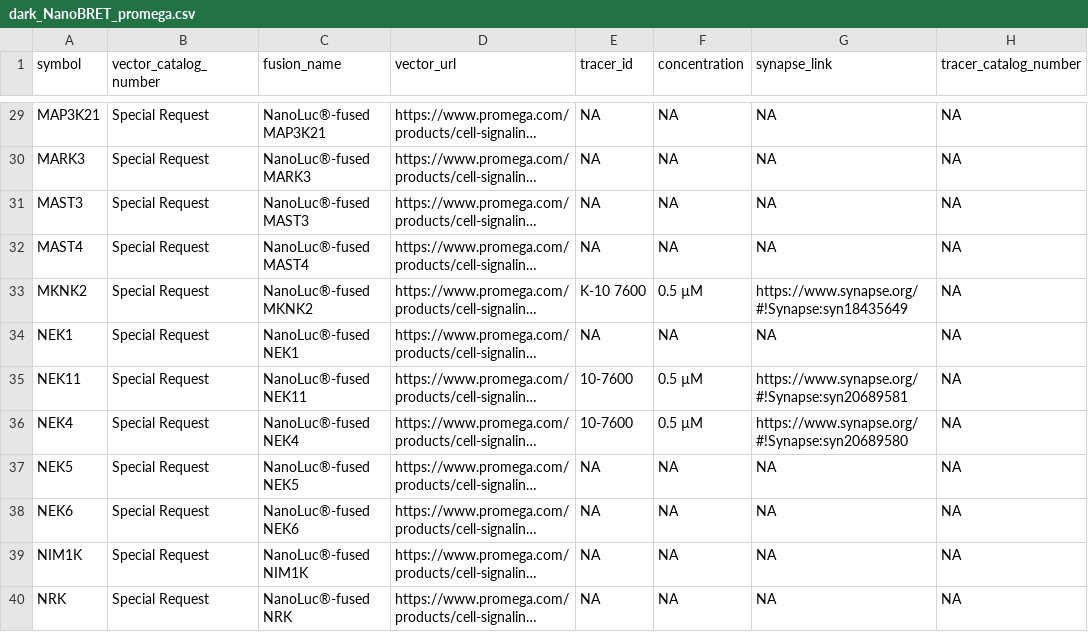
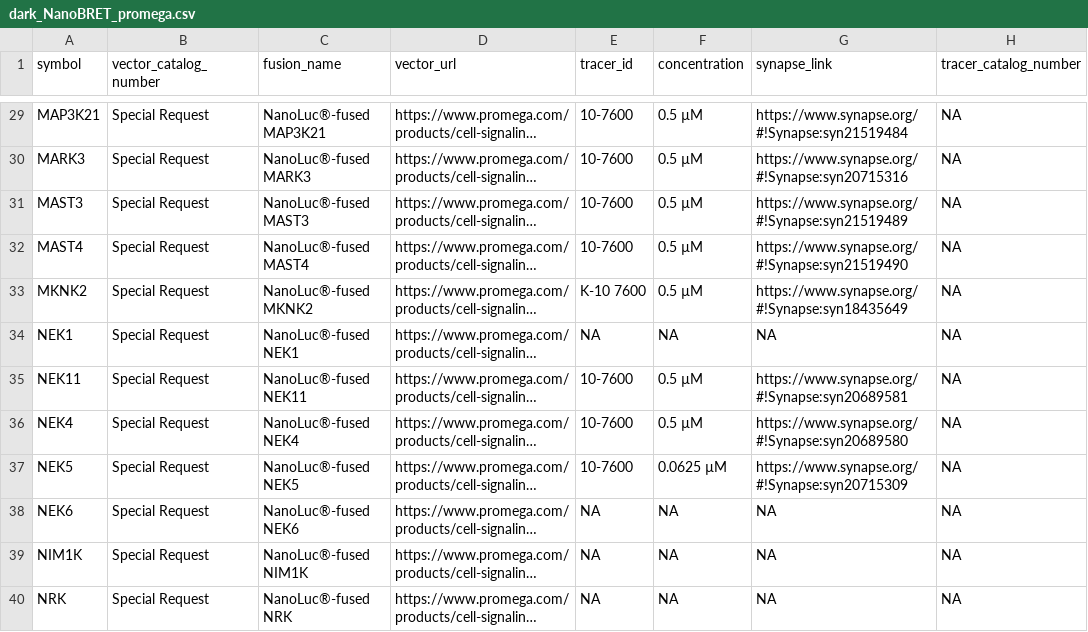
Before and after one commit to IDG-Kinase/kinase_resource_parsing, a CSV file: NanoBRET/dark_NanoBRET_promega.csv, drawn as a sheet; only a part is shown, gaps mark what is left out; long unchanged cells end in …; the diff covers the shown part only; the diff names each change by its address in the sheet, - before the commit and + after, or states it on an @@ line.

```diff
--- a/NanoBRET/dark_NanoBRET_promega.csv
+++ b/NanoBRET/dark_NanoBRET_promega.csv
-E29:E32 (tracer_id): NA
+E29:E32 (tracer_id): 10-7600
-F29:F32 (concentration): NA
+F29:F32 (concentration): 0.5 µM
-G29 (synapse_link): NA
+G29 (synapse_link): https://www.synapse.org/#!Synapse:syn21519484
-G30 (synapse_link): NA
+G30 (synapse_link): https://www.synapse.org/#!Synapse:syn20715316
-G31 (synapse_link): NA
+G31 (synapse_link): https://www.synapse.org/#!Synapse:syn21519489
-G32 (synapse_link): NA
+G32 (synapse_link): https://www.synapse.org/#!Synapse:syn21519490
-E37 (tracer_id): NA
+E37 (tracer_id): 10-7600
-F37 (concentration): NA
+F37 (concentration): 0.0625 µM
-G37 (synapse_link): NA
+G37 (synapse_link): https://www.synapse.org/#!Synapse:syn20715309
```
Also changed, not shown: 3 added rows and 75 edited cells elsewhere in this file, NanoBRET/NanoBRET_data_for_RSS.csv, NanoBRET/NanoBRET_tracer_info.csv.
